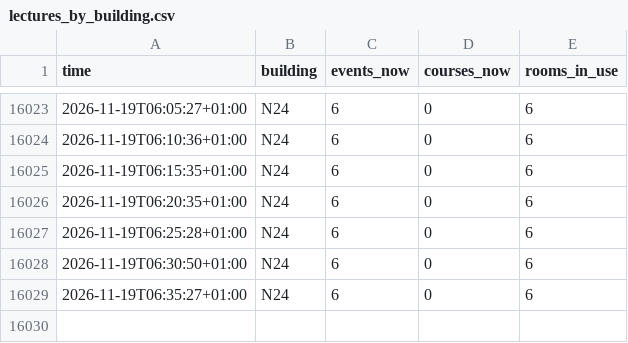
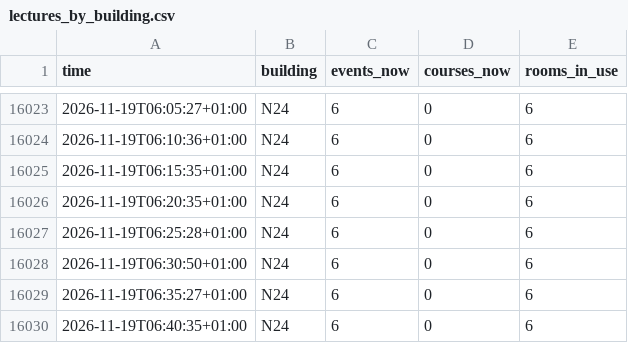
Before and after one commit to raustefan/parkingsim, a CSV file: lectures_by_building.csv, drawn as a sheet; only a part is shown, gaps mark what is left out; the diff names each change by its address in the sheet, - before the commit and + after, or states it on an @@ line.

```diff
--- a/lectures_by_building.csv
+++ b/lectures_by_building.csv
+row 16030: 2026-11-19T06:40:35+01:00 | N24 | 6 | 0 | 6
```
Also changed, not shown: lectures.csv, traffic.csv, 5 other files.
